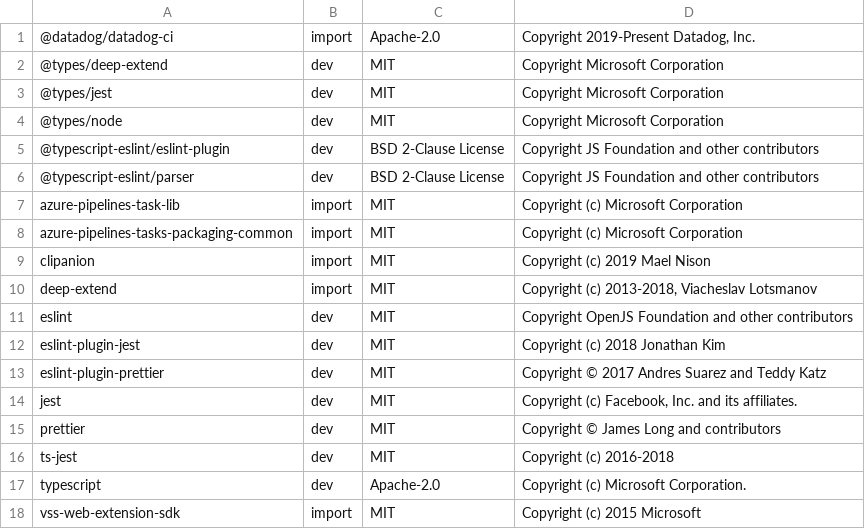
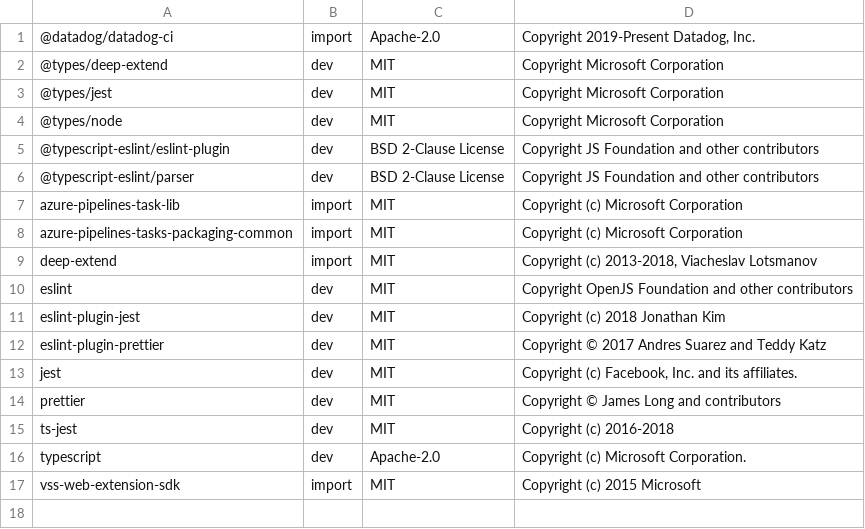
Before and after one commit to DataDog/datadog-ci-azure-devops, a CSV file: LICENSE-3rdparty.csv, drawn as a sheet.

```diff
--- a/LICENSE-3rdparty.csv
+++ b/LICENSE-3rdparty.csv
@@ -8,3 +8,2 @@ azure-pipelines-task-lib,import,MIT,Copyright (c) Microsoft Corporation
 azure-pipelines-tasks-packaging-common,import,MIT,Copyright (c) Microsoft Corporation
-clipanion,import,MIT,Copyright (c) 2019 Mael Nison
 deep-extend,import,MIT,"Copyright (c) 2013-2018, Viacheslav Lotsmanov"
```
Also changed, not shown: 3 other files.
